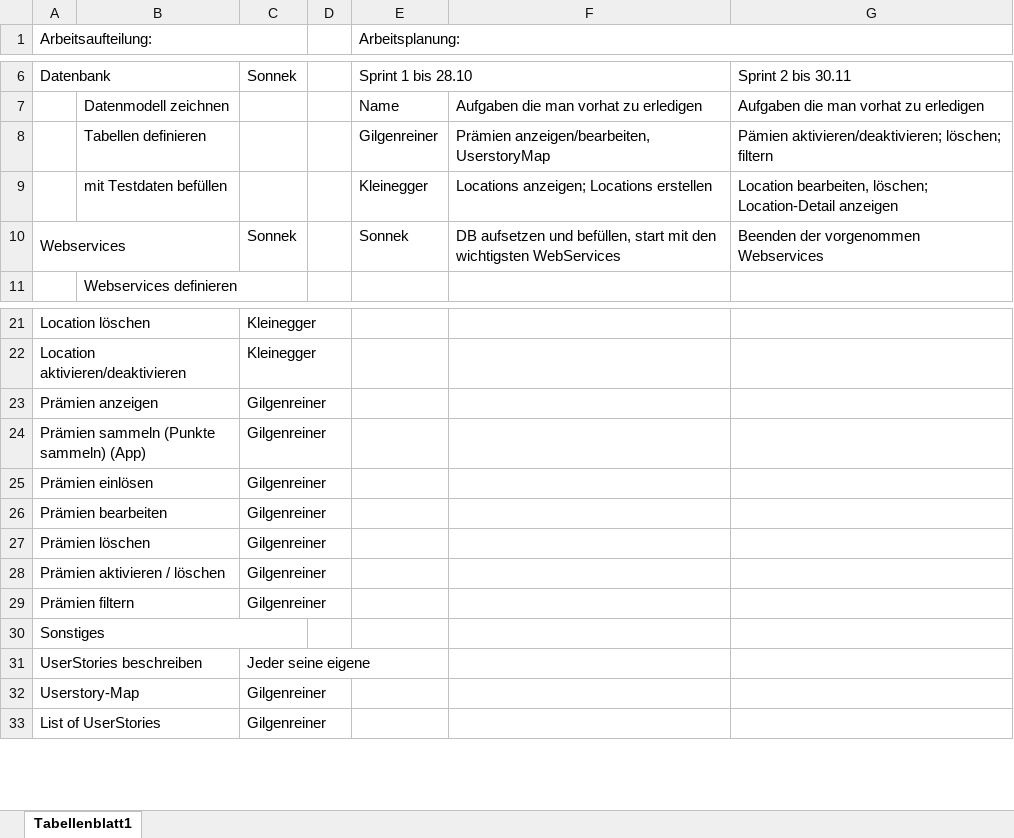
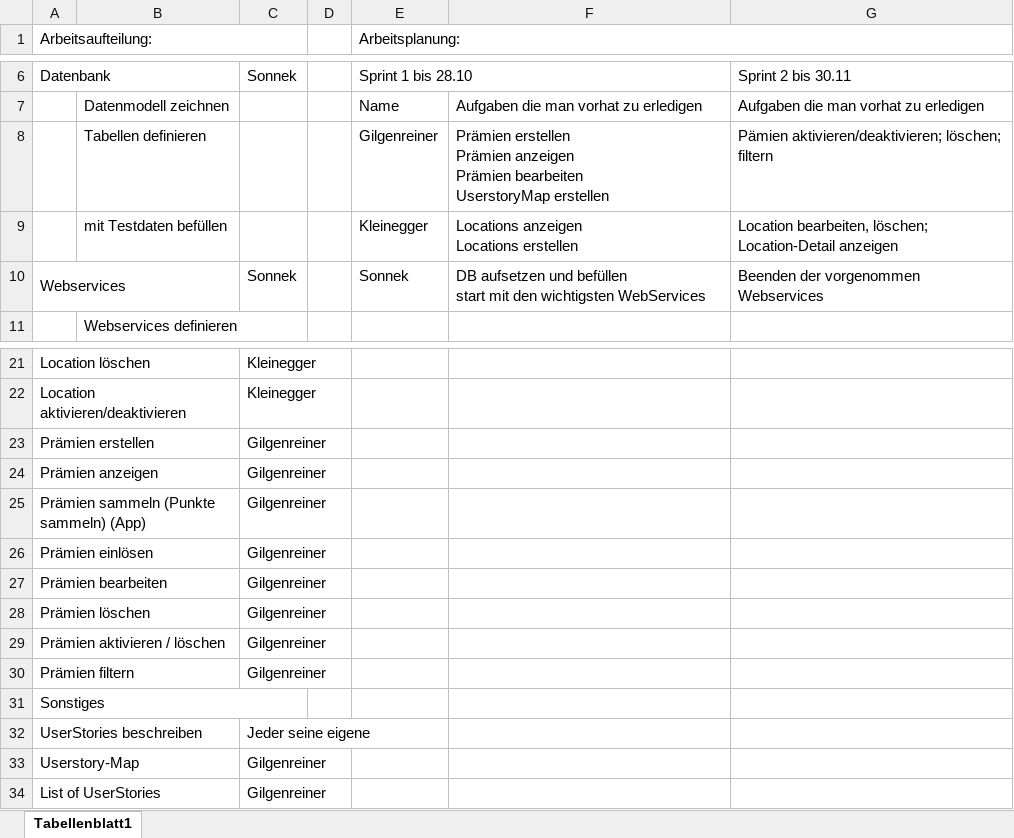
Before and after one commit to gilgenreiner/TravelAdvicer, an Excel workbook: SYP(MUH)/Product Backlog_Traveladvisor.xlsx, sheet Tabellenblatt1, drawn as a sheet; only a part is shown, gaps mark what is left out; values as stored, in another font and other column widths than the file's, no cell formats; addresses are those after the commit; ↵ is a line break in a cell; the diff names each change by its address in the sheet, - before the commit and + after, or states it on an @@ line.

Commit message:
changed PB

```diff
--- a/SYP(MUH)/Product Backlog_Traveladvisor.xlsx (sheet Tabellenblatt1)
+++ b/SYP(MUH)/Product Backlog_Traveladvisor.xlsx (sheet Tabellenblatt1)
-F8: Prämien anzeigen/bearbeiten, UserstoryMap
+F8: Prämien erstellen ↵ Prämien anzeigen ↵ Prämien bearbeiten ↵ UserstoryMap erstellen
-F9: Locations anzeigen; Locations erstellen
+F9: Locations anzeigen ↵ Locations erstellen
-F10: …aufsetzen und befüllen, start mit…
+F10: …aufsetzen und befüllen ↵ start mit…
+row 23: Prämien erstellen |  | Gilgenreiner
+A27:B27 merged
+A33:B33 merged
```
Also changed, not shown: cell formats.
